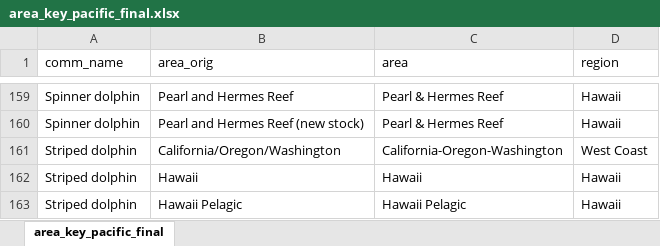
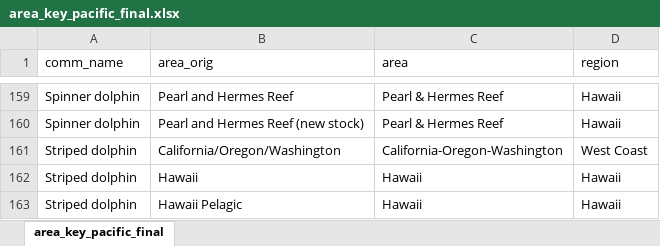
Before and after one commit to cfree14/us_sar_synthesis, an Excel workbook: data/sars/keys/area_key_pacific_final.xlsx, sheet area_key_pacific_final, drawn as a sheet; only a part is shown, gaps mark what is left out; values as stored, in another font and other column widths than the file's, no borders; the diff names each change by its address in the sheet, - before the commit and + after, or states it on an @@ line.

```diff
--- a/data/sars/keys/area_key_pacific_final.xlsx (sheet area_key_pacific_final)
+++ b/data/sars/keys/area_key_pacific_final.xlsx (sheet area_key_pacific_final)
-C163 (area): Hawaii Pelagic
+C163 (area): Hawaii
```
Also changed, not shown: data/sars/keys/area_key_atlantic_final.xlsx, 39 other files.
